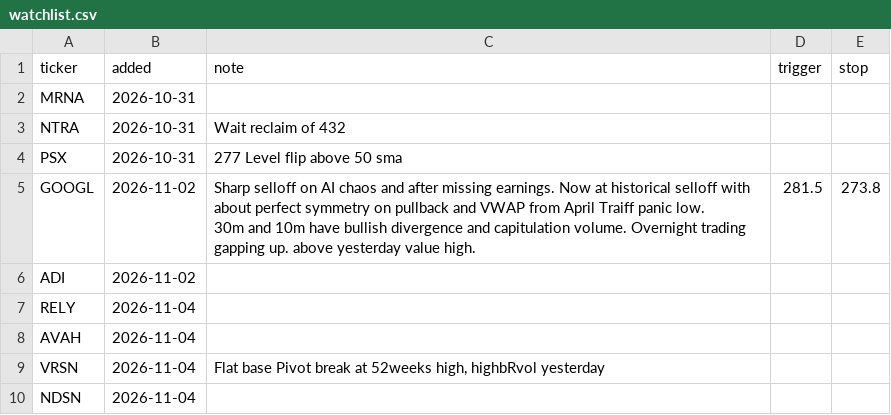
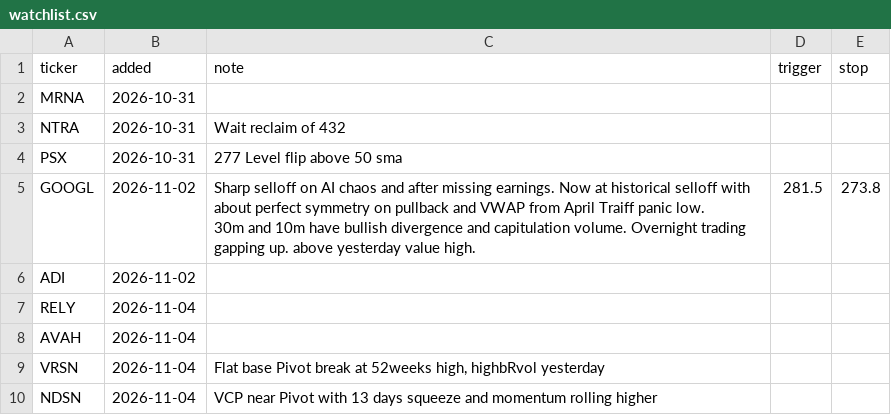
Before and after one commit to fabiolmn17-web/MRS_Dashboard, a CSV file: watchlist.csv, drawn as a sheet.

Commit message:
watchlist: edit

```diff
--- a/watchlist.csv
+++ b/watchlist.csv
@@ -10,2 +10,2 @@ AVAH,2026-11-04,,,
 VRSN,2026-11-04,"Flat base Pivot break at 52weeks high, highbRvol yesterday",,
-NDSN,2026-11-04,,,
+NDSN,2026-11-04,VCP near Pivot with 13 days squeeze and momentum rolling higher,,
```
